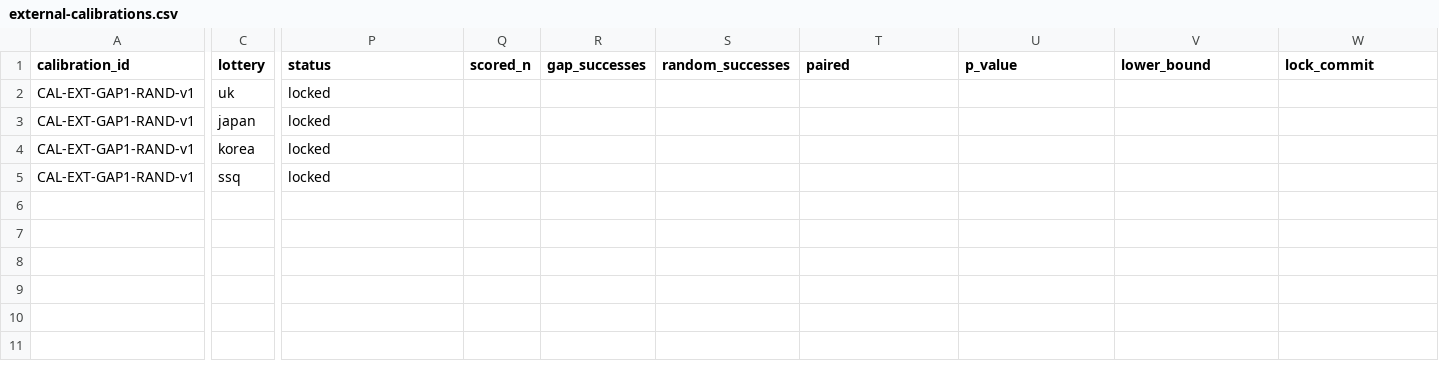
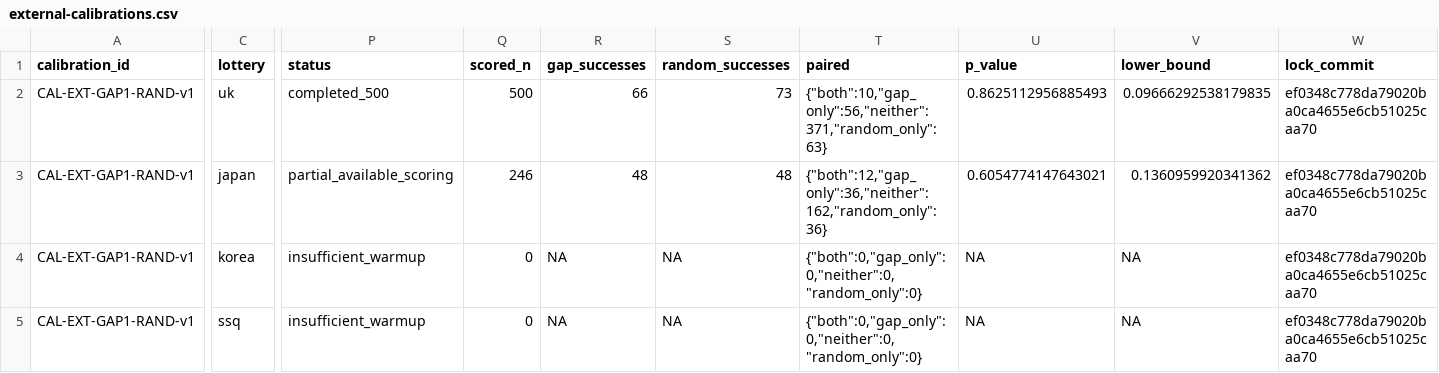
Before and after one commit to skyful-sky/MarkSixGrok, a CSV file: registry/external-calibrations.csv, drawn as a sheet; only a part is shown, gaps mark what is left out; the diff covers the shown part only; the diff names each change by its address in the sheet, - before the commit and + after, or states it on an @@ line.

```diff
--- a/registry/external-calibrations.csv
+++ b/registry/external-calibrations.csv
-P2 (status): locked
+P2 (status): completed_500
-Q2 (scored_n): (empty)
+Q2 (scored_n): 500
-R2 (gap_successes): (empty)
+R2 (gap_successes): 66
-S2 (random_successes): (empty)
+S2 (random_successes): 73
-T2 (paired): (empty)
+T2 (paired): {"both":10,"gap_only":56,"neither":371,"random_only":63}
-U2 (p_value): (empty)
+U2 (p_value): 0.8625112956885493
-V2 (lower_bound): (empty)
+V2 (lower_bound): 0.09666292538179835
-W2:W5 (lock_commit): (empty)
+W2:W5 (lock_commit): ef0348c778da79020ba0ca4655e6cb51025caa70
-P3 (status): locked
+P3 (status): partial_available_scoring
-Q3 (scored_n): (empty)
+Q3 (scored_n): 246
-R3 (gap_successes): (empty)
+R3 (gap_successes): 48
-S3 (random_successes): (empty)
+S3 (random_successes): 48
-T3 (paired): (empty)
+T3 (paired): {"both":12,"gap_only":36,"neither":162,"random_only":36}
-U3 (p_value): (empty)
+U3 (p_value): 0.6054774147643021
-V3 (lower_bound): (empty)
+V3 (lower_bound): 0.1360959920341362
-P4:P5 (status): locked
+P4:P5 (status): insufficient_warmup
-Q4:Q5 (scored_n): (empty)
+Q4:Q5 (scored_n): 0
-R4:R5 (gap_successes): (empty)
+R4:R5 (gap_successes): NA
-S4:S5 (random_successes): (empty)
+S4:S5 (random_successes): NA
-T4:T5 (paired): (empty)
+T4:T5 (paired): {"both":0,"gap_only":0,"neither":0,"random_only":0}
-U4:U5 (p_value): (empty)
+U4:U5 (p_value): NA
-V4:V5 (lower_bound): (empty)
+V4:V5 (lower_bound): NA
```
Also changed, not shown: 12 edited cells elsewhere in this file, 32 other files.
